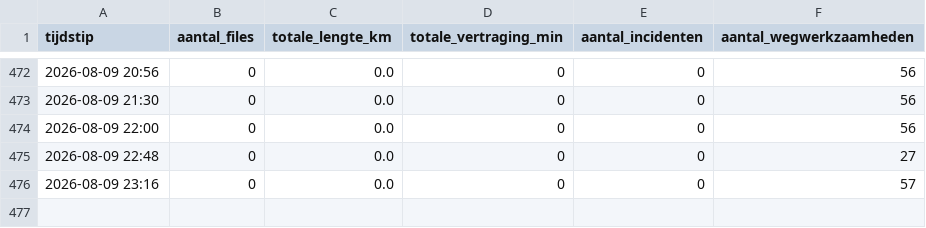
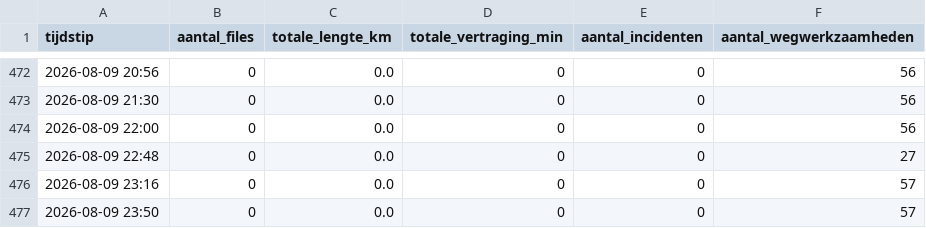
Before and after one commit to YvesW81/test-3, a CSV file: data/totalen.csv, drawn as a sheet; only a part is shown, gaps mark what is left out.

Commit message:
Filedata 2026-08-09 21:50 UTC

```diff
--- a/data/totalen.csv
+++ b/data/totalen.csv
@@ -476 +476,2 @@ tijdstip,aantal_files,totale_lengte_km,totale_vertraging_min,aantal_incidenten,a
 2026-08-09 23:16,0,0.0,0,0,57
+2026-08-09 23:50,0,0.0,0,0,57
```
